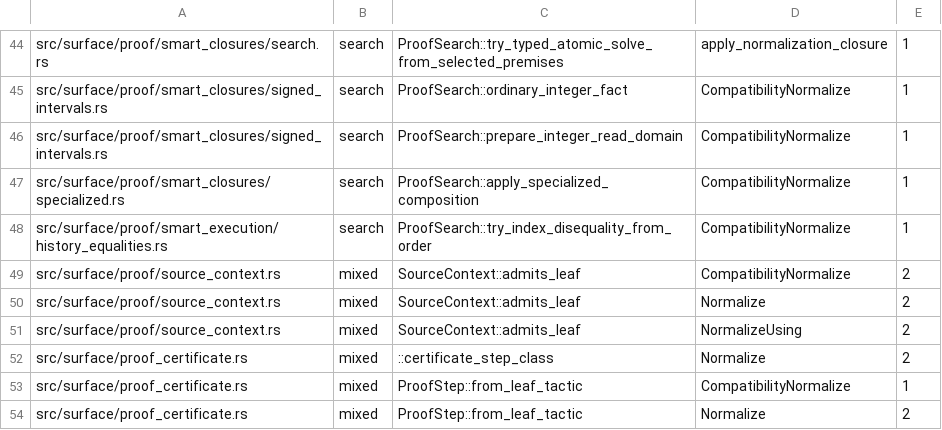
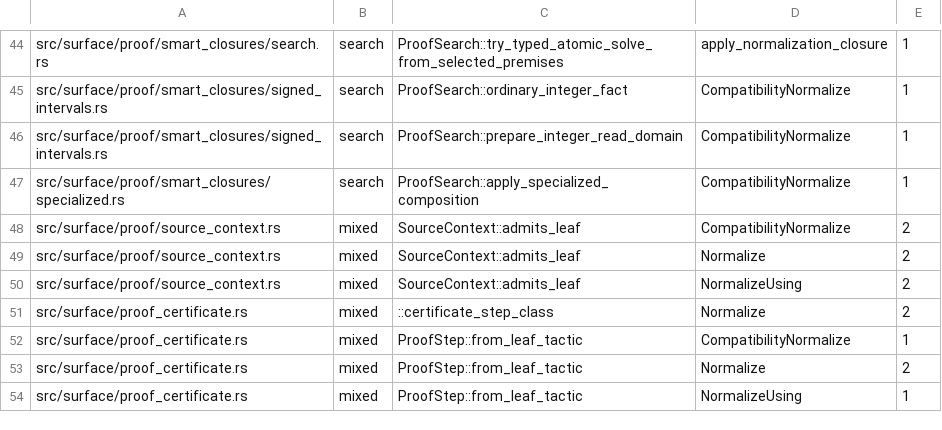
Before and after one commit to clicklang/click, a TSV file: build_support/normalize_expansion_edges.tsv, drawn as a sheet; only a part is shown, gaps mark what is left out; the shorter side is filled out with more unchanged rows; the diff names each change by its address in the sheet, - before the commit and + after, or states it on an @@ line.

```diff
--- a/build_support/normalize_expansion_edges.tsv
+++ b/build_support/normalize_expansion_edges.tsv
-row 48: src/surface/proof/smart_execution/history_equalities.rs | search | ProofSearch::try_index_disequality_from_order | CompatibilityNormalize | 1
```
Also changed, not shown: build_support/proof_search_edges.tsv, 15 other files.
